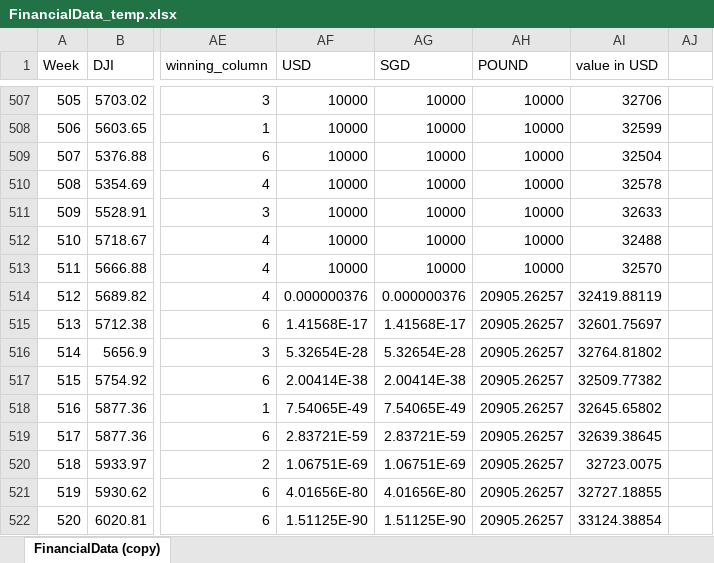
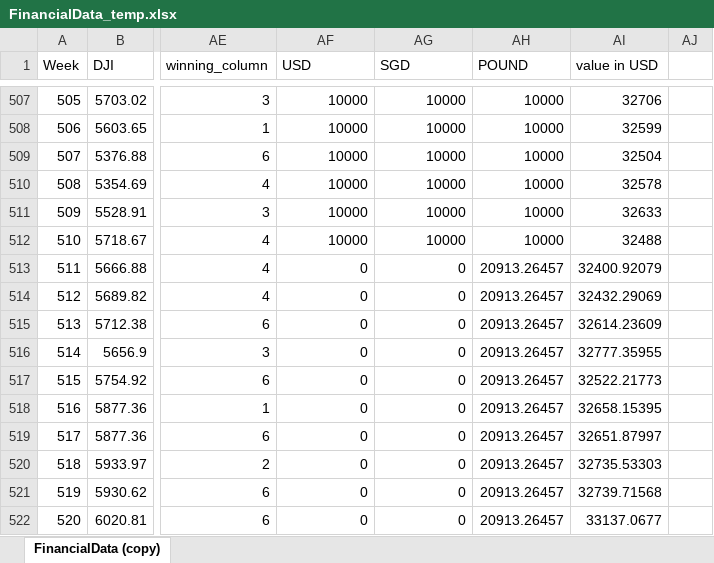
Before and after one commit to kennethrithvik/hybrid_trading_system, an Excel workbook: data/FinancialData_temp.xlsx, sheet FinancialData (copy), drawn as a sheet; only a part is shown, gaps mark what is left out; values as stored, in another font and other column widths than the file's, no borders; the diff covers the shown part only; the diff names each change by its address in the sheet, - before the commit and + after, or states it on an @@ line.

```diff
--- a/data/FinancialData_temp.xlsx (sheet FinancialData (copy))
+++ b/data/FinancialData_temp.xlsx (sheet FinancialData (copy))
-AF513 (USD): 10000
+AF513 (USD): 0
-AG513 (SGD): 10000
+AG513 (SGD): 0
-AH513 (POUND): 10000
+AH513 (POUND): 20913.26457
-AI513 (value in USD): 32570
+AI513 (value in USD): 32400.92079
-AF514 (USD): 0.000000376
+AF514 (USD): 0
-AG514 (SGD): 0.000000376
+AG514 (SGD): 0
-AH514:AH522 (POUND): 20905.26257
+AH514:AH522 (POUND): 20913.26457
-AI514 (value in USD): 32419.88119
+AI514 (value in USD): 32432.29069
-AF515 (USD): 1.41568E-17
+AF515 (USD): 0
-AG515 (SGD): 1.41568E-17
+AG515 (SGD): 0
-AI515 (value in USD): 32601.75697
+AI515 (value in USD): 32614.23609
-AF516 (USD): 5.32654E-28
+AF516 (USD): 0
-AG516 (SGD): 5.32654E-28
+AG516 (SGD): 0
-AI516 (value in USD): 32764.81802
+AI516 (value in USD): 32777.35955
-AF517 (USD): 2.00414E-38
+AF517 (USD): 0
-AG517 (SGD): 2.00414E-38
+AG517 (SGD): 0
-AI517 (value in USD): 32509.77382
+AI517 (value in USD): 32522.21773
-AF518 (USD): 7.54065E-49
+AF518 (USD): 0
-AG518 (SGD): 7.54065E-49
+AG518 (SGD): 0
-AI518 (value in USD): 32645.65802
+AI518 (value in USD): 32658.15395
-AF519 (USD): 2.83721E-59
+AF519 (USD): 0
-AG519 (SGD): 2.83721E-59
+AG519 (SGD): 0
-AI519 (value in USD): 32639.38645
+AI519 (value in USD): 32651.87997
-AF520 (USD): 1.06751E-69
+AF520 (USD): 0
-AG520 (SGD): 1.06751E-69
+AG520 (SGD): 0
-AI520 (value in USD): 32723.0075
+AI520 (value in USD): 32735.53303
-AF521 (USD): 4.01656E-80
+AF521 (USD): 0
-AG521 (SGD): 4.01656E-80
+AG521 (SGD): 0
-AI521 (value in USD): 32727.18855
+AI521 (value in USD): 32739.71568
-AF522 (USD): 1.51125E-90
+AF522 (USD): 0
-AG522 (SGD): 1.51125E-90
+AG522 (SGD): 0
-AI522 (value in USD): 33124.38854
+AI522 (value in USD): 33137.0677
```
Also changed, not shown: 336 edited cells elsewhere in this sheet, formulas that keep their value, 6 other files.
